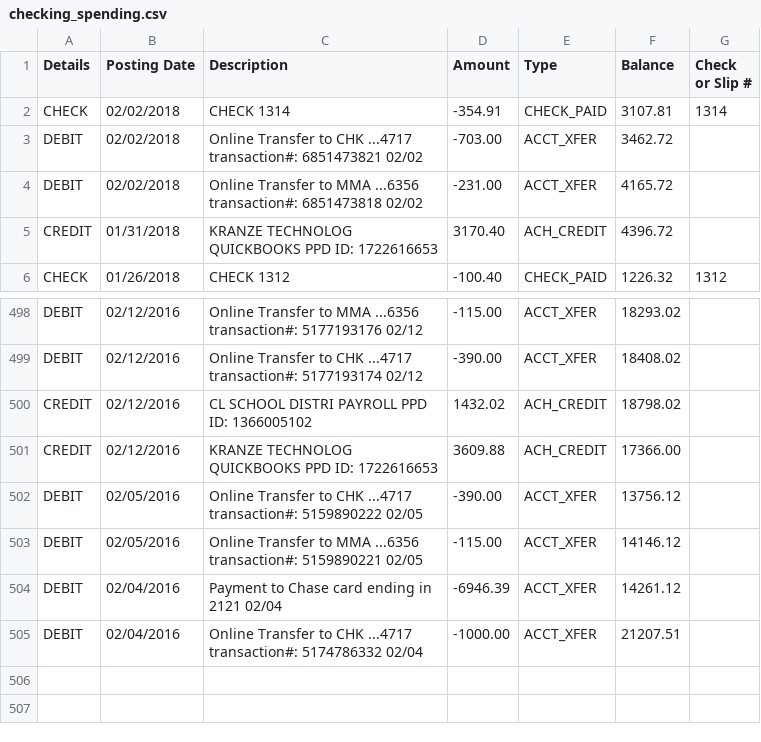
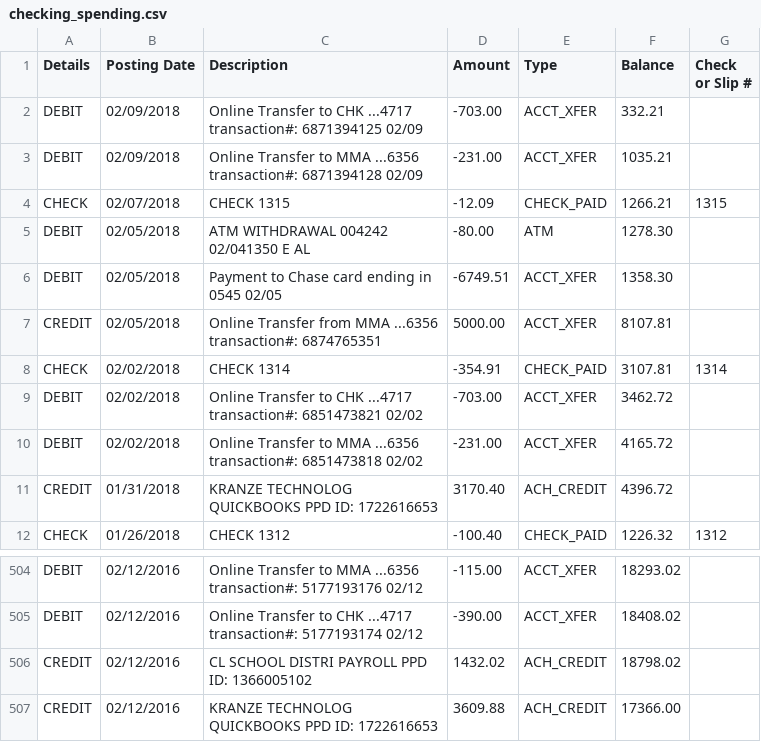
Before and after one commit to unbrokenrabbit/financial_analysis, a CSV file: project/test_files/checking_spending.csv, drawn as a sheet; only a part is shown, gaps mark what is left out.

```diff
--- a/project/test_files/checking_spending.csv
+++ b/project/test_files/checking_spending.csv
@@ -1,2 +1,8 @@
 Details,Posting Date,Description,Amount,Type,Balance,Check or Slip #
+DEBIT,02/09/2018,"Online Transfer to  CHK ...4717 transaction#: 6871394125 02/09",-703.00,ACCT_XFER,332.21,,
+DEBIT,02/09/2018,"Online Transfer to  MMA ...6356 transaction#: 6871394128 02/09",-231.00,ACCT_XFER,1035.21,,
+CHECK,02/07/2018,"CHECK 1315  ",-12.09,CHECK_PAID,1266.21,1315,
+DEBIT,02/05/2018,"ATM WITHDRAWAL                       004242  02/041350 E AL",-80.00,ATM,1278.30,,
+DEBIT,02/05/2018,"Payment to Chase card ending in 0545 02/05",-6749.51,ACCT_XFER,1358.30,,
+CREDIT,02/05/2018,"Online Transfer from MMA ...6356 transaction#: 6874765351",5000.00,ACCT_XFER,8107.81,,
 CHECK,02/02/2018,"CHECK 1314  ",-354.91,CHECK_PAID,3107.81,1314,
@@ -501,5 +507 @@ CREDIT,02/12/2016,"CL SCHOOL DISTRI PAYROLL                    PPD ID: 136600510
 CREDIT,02/12/2016,"KRANZE TECHNOLOG QUICKBOOKS                 PPD ID: 1722616653",3609.88,ACH_CREDIT,17366.00,,
-DEBIT,02/05/2016,"Online Transfer to  CHK ...4717 transaction#: 5159890222 02/05",-390.00,ACCT_XFER,13756.12,,
-DEBIT,02/05/2016,"Online Transfer to  MMA ...6356 transaction#: 5159890221 02/05",-115.00,ACCT_XFER,14146.12,,
-DEBIT,02/04/2016,"Payment to Chase card ending in 2121 02/04",-6946.39,ACCT_XFER,14261.12,,
-DEBIT,02/04/2016,"Online Transfer to CHK ...4717 transaction#: 5174786332 02/04",-1000.00,ACCT_XFER,21207.51,,
```
Also changed, not shown: project/test_files/checking_bills.csv, project/test_files/credit_bills.csv, 15 other files.
